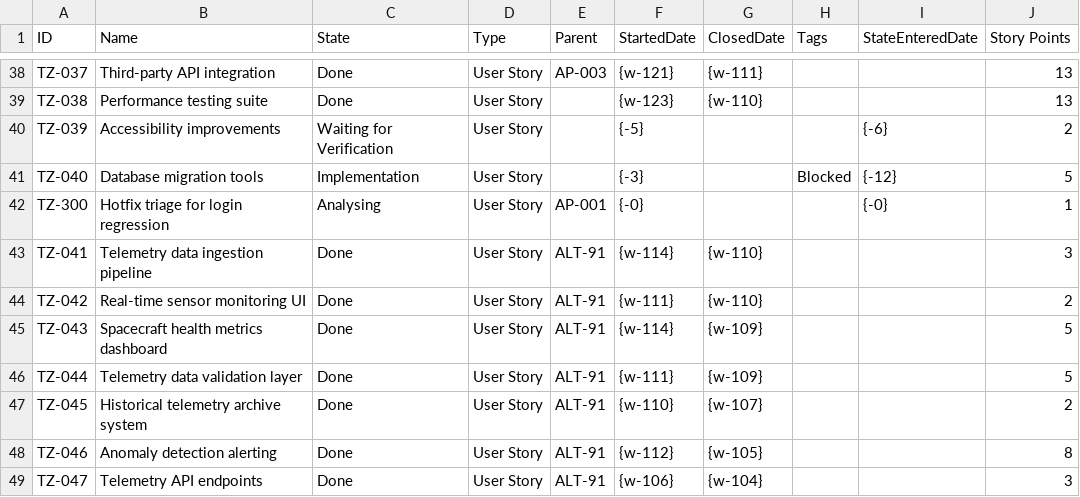
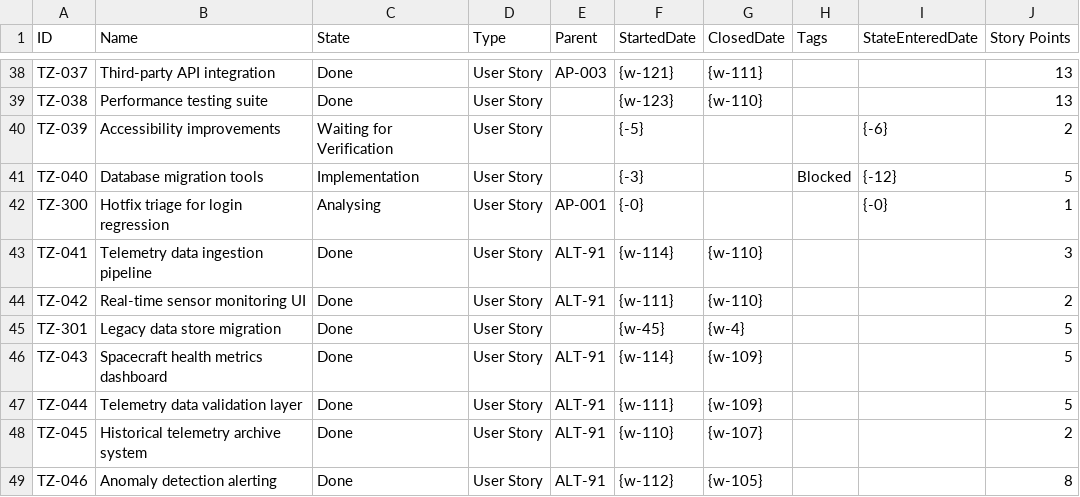
Before and after one commit to LetPeopleWork/Lighthouse, a CSV file: Lighthouse.Backend/Lighthouse.Backend/Factories/DemoData/Team Zenith.csv, drawn as a sheet; only a part is shown, gaps mark what is left out; the shorter side is filled out with more unchanged rows; the diff names each change by its address in the sheet, - before the commit and + after, or states it on an @@ line.

```diff
--- a/Lighthouse.Backend/Lighthouse.Backend/Factories/DemoData/Team Zenith.csv
+++ b/Lighthouse.Backend/Lighthouse.Backend/Factories/DemoData/Team Zenith.csv
+row 45: TZ-301 | Legacy data store migration | Done | User Story |  | {w-45} | {w-4} |  |  | 5
```
Also changed, not shown: 24 other files.
